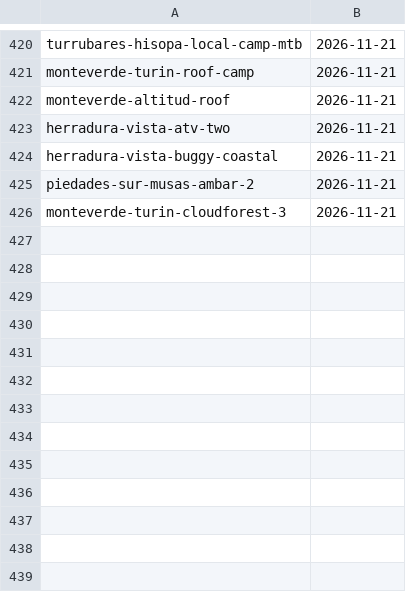
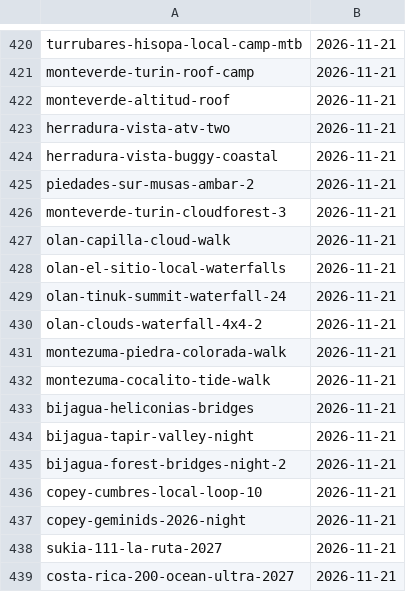
Before and after one commit to Paldd/costa-rica-travel-atlas, a TSV file: data/checks.tsv, drawn as a sheet; only a part is shown, gaps mark what is left out.

```diff
--- a/data/checks.tsv
+++ b/data/checks.tsv
@@ -426 +426,14 @@ piedades-sur-musas-ambar-2	2026-11-21
 monteverde-turin-cloudforest-3	2026-11-21
+olan-capilla-cloud-walk	2026-11-21
+olan-el-sitio-local-waterfalls	2026-11-21
+olan-tinuk-summit-waterfall-24	2026-11-21
+olan-clouds-waterfall-4x4-2	2026-11-21
+montezuma-piedra-colorada-walk	2026-11-21
+montezuma-cocalito-tide-walk	2026-11-21
+bijagua-heliconias-bridges	2026-11-21
+bijagua-tapir-valley-night	2026-11-21
+bijagua-forest-bridges-night-2	2026-11-21
+copey-cumbres-local-loop-10	2026-11-21
+copey-geminids-2026-night	2026-11-21
+sukia-111-la-ruta-2027	2026-11-21
+costa-rica-200-ocean-ultra-2027	2026-11-21
```
Also changed, not shown: data/map-points.tsv, 17 other files.
